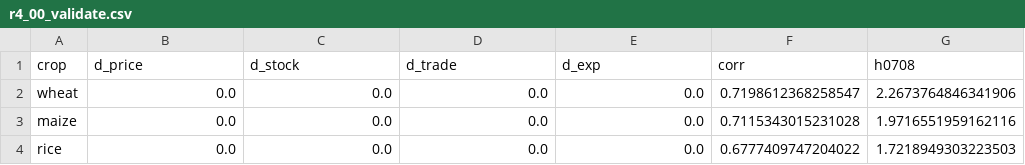
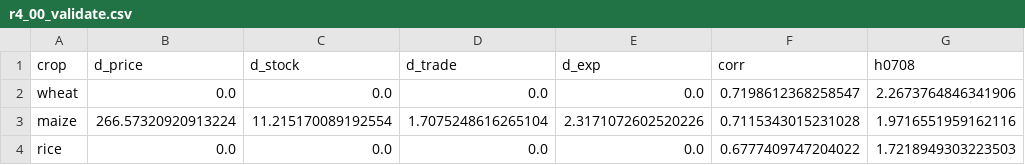
Before and after one commit to mjpuma/sheaf-model, a CSV file: diagnostics/redteam/r4/r4_00_validate.csv, drawn as a sheet; only a part is shown; the diff names each change by its address in the sheet, - before the commit and + after, or states it on an @@ line.

```diff
--- a/diagnostics/redteam/r4/r4_00_validate.csv
+++ b/diagnostics/redteam/r4/r4_00_validate.csv
-B3 (d_price): 0.0
+B3 (d_price): 266.57320920913224
-C3 (d_stock): 0.0
+C3 (d_stock): 11.215170089192554
-D3 (d_trade): 0.0
+D3 (d_trade): 1.7075248616265104
-E3 (d_exp): 0.0
+E3 (d_exp): 2.3171072602520226
```
Also changed, not shown: 12 other files.
